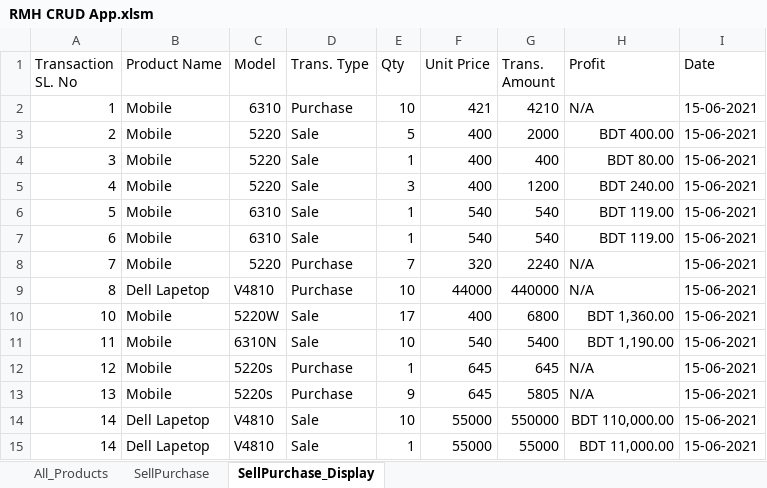
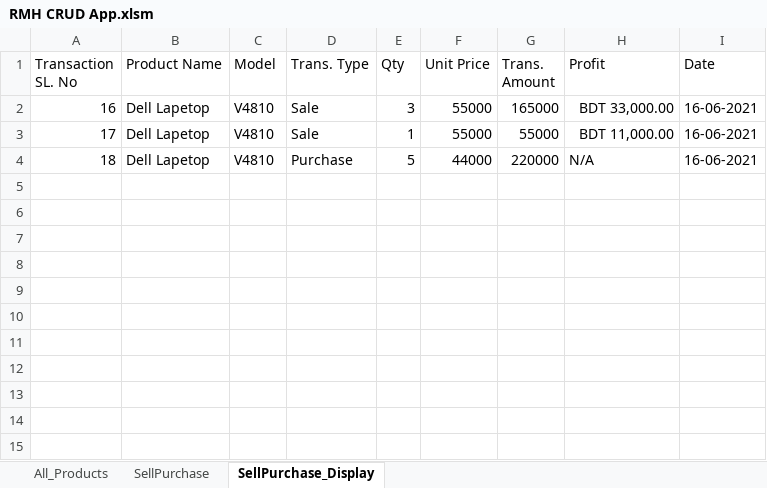
Before and after one commit to abidshafee/Excel-VBA-Inventory-Management-System, an Excel workbook: RMH CRUD App.xlsm, sheet SellPurchase_Display, drawn as a sheet; values as stored, in another font and other column widths than the file's, no borders; removed rows and columns are numbered as before the commit, all else as after; the diff names each change by its address in the sheet, - before the commit and + after, or states it on an @@ line.

Commit message:
Update button changed

```diff
--- a/RMH CRUD App.xlsm (sheet SellPurchase_Display)
+++ b/RMH CRUD App.xlsm (sheet SellPurchase_Display)
-row 2: 1 | Mobile | 6310 | Purchase | 10 | 421 | 4210 | N/A | 15-06-2021
-row 3: 2 | Mobile | 5220 | Sale | 5 | 400 | 2000 | BDT 400.00 | 15-06-2021
-row 4: 3 | Mobile | 5220 | Sale | 1 | 400 | 400 | BDT 80.00 | 15-06-2021
-row 5: 4 | Mobile | 5220 | Sale | 3 | 400 | 1200 | BDT 240.00 | 15-06-2021
-row 6: 5 | Mobile | 6310 | Sale | 1 | 540 | 540 | BDT 119.00 | 15-06-2021
-row 7: 6 | Mobile | 6310 | Sale | 1 | 540 | 540 | BDT 119.00 | 15-06-2021
-row 8: 7 | Mobile | 5220 | Purchase | 7 | 320 | 2240 | N/A | 15-06-2021
-row 9: 8 | Dell Lapetop | V4810 | Purchase | 10 | 44000 | 440000 | N/A | 15-06-2021
-row 10: 10 | Mobile | 5220W | Sale | 17 | 400 | 6800 | BDT 1,360.00 | 15-06-2021
-row 11: 11 | Mobile | 6310N | Sale | 10 | 540 | 5400 | BDT 1,190.00 | 15-06-2021
-row 12: 12 | Mobile | 5220s | Purchase | 1 | 645 | 645 | N/A | 15-06-2021
-row 13: 13 | Mobile | 5220s | Purchase | 9 | 645 | 5805 | N/A | 15-06-2021
-A2 (Transaction SL. No): 14
+A2 (Transaction SL. No): 16
-E2 (Qty): 10
+E2 (Qty): 3
-G2 (Trans. Amount): 550000
+G2 (Trans. Amount): 165000
-H2 (Profit): BDT 110,000.00
+H2 (Profit): BDT 33,000.00
-I2:I3 (Date): 15-06-2021
+I2:I3 (Date): 16-06-2021
-A3 (Transaction SL. No): 14
+A3 (Transaction SL. No): 17
+row 4: 18 | Dell Lapetop | V4810 | Purchase | 5 | 44000 | 220000 | N/A | 16-06-2021
```
Also changed, not shown: sheet SellPurchase.
